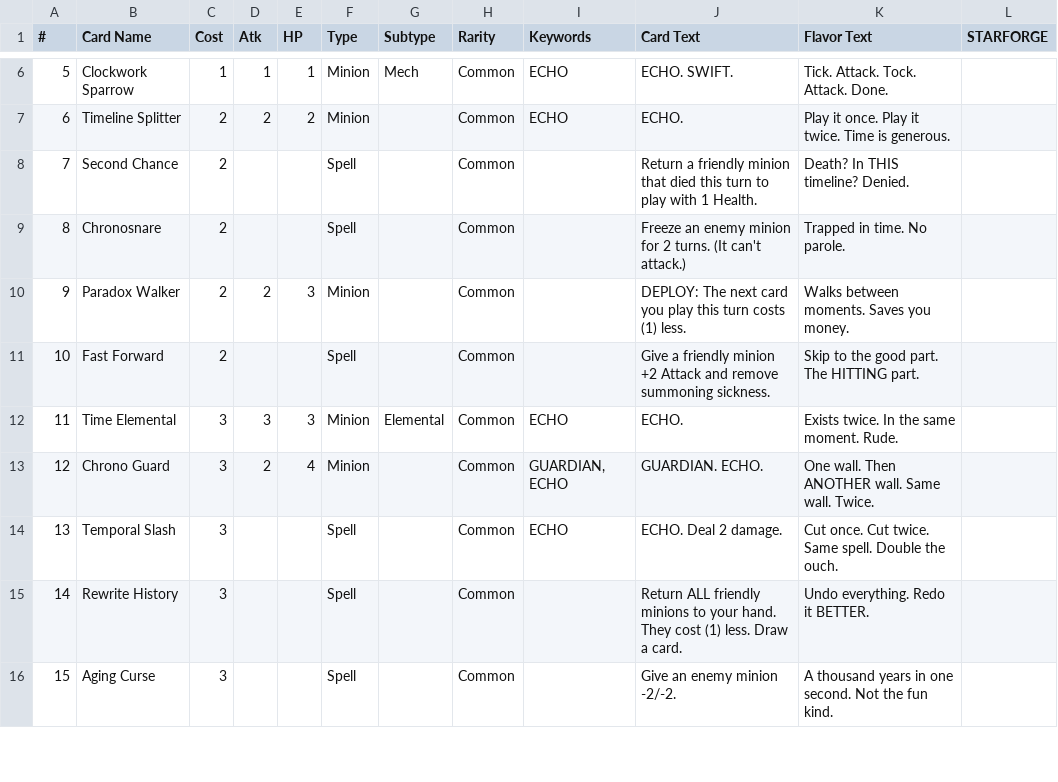
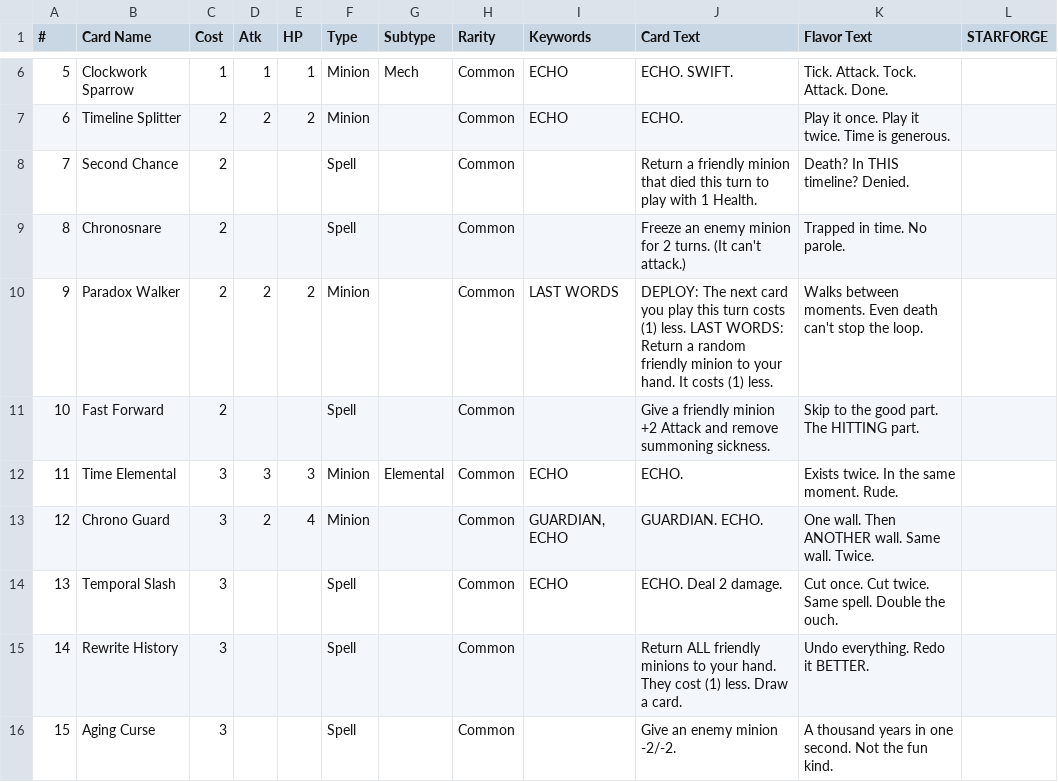
Before and after one commit to finishstrong23/starforge_tcg, a CSV file: sheet_Chronobound.csv, drawn as a sheet; only a part is shown, gaps mark what is left out.

```diff
--- a/sheet_Chronobound.csv
+++ b/sheet_Chronobound.csv
@@ -9,3 +9,3 @@
 8,Chronosnare,2,,,Spell,,Common,,Freeze an enemy minion for 2 turns. (It can't attack.),Trapped in time. No parole.,
-9,Paradox Walker,2,2,3,Minion,,Common,,DEPLOY: The next card you play this turn costs (1) less.,Walks between moments. Saves you money.,
+9,Paradox Walker,2,2,2,Minion,,Common,LAST WORDS,DEPLOY: The next card you play this turn costs (1) less. LAST WORDS: Return a random friendly minion to your hand. It costs (1) less.,Walks between moments. Even death can't stop the loop.,
 10,Fast Forward,2,,,Spell,,Common,,Give a friendly minion +2 Attack and remove summoning sickness.,Skip to the good part. The HITTING part.,
```
Also changed, not shown: sheet_Astromancers.csv, sheet_Crystalline.csv, 11 other files.
